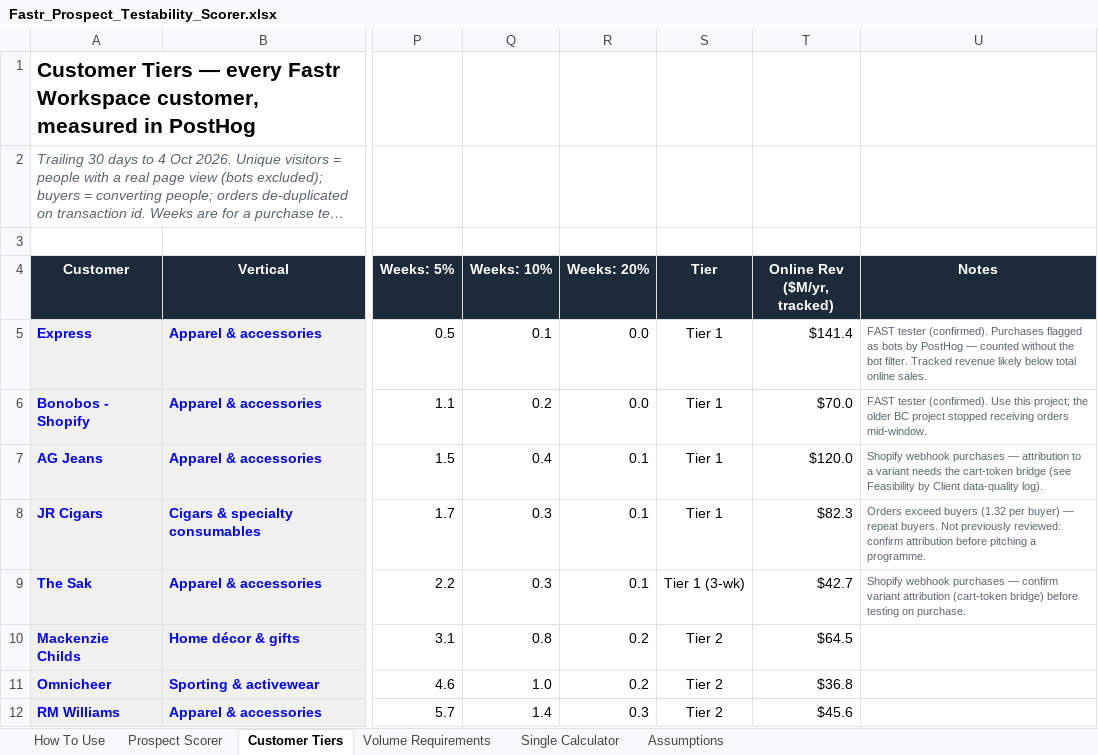
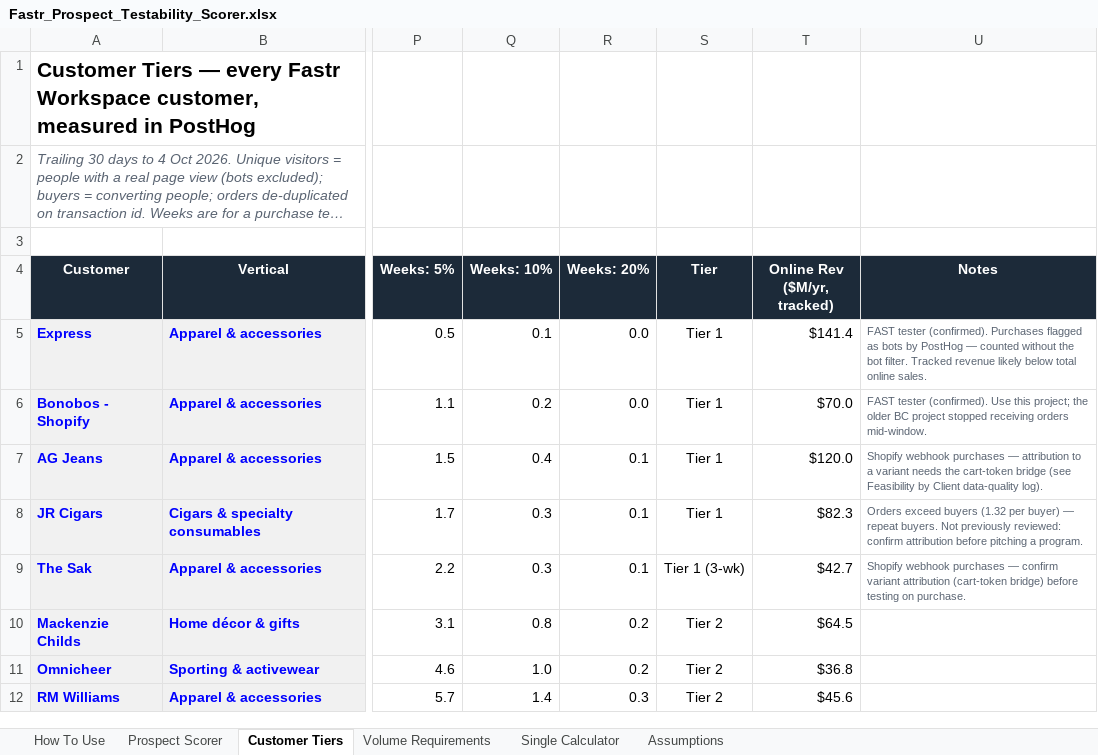
Before and after one commit to wclose206/SQL, an Excel workbook: prospect-qualification/Fastr_Prospect_Testability_Scorer.xlsx, sheet Customer Tiers, drawn as a sheet; only a part is shown, gaps mark what is left out; long unchanged cells end in …; values as stored, in another font and other column widths than the file's, no borders; conditional formats not drawn; the diff names each change by its address in the sheet, - before the commit and + after, or states it on an @@ line.

```diff
--- a/prospect-qualification/Fastr_Prospect_Testability_Scorer.xlsx (sheet Customer Tiers)
+++ b/prospect-qualification/Fastr_Prospect_Testability_Scorer.xlsx (sheet Customer Tiers)
-U8 (Notes): …pitching a programme.
+U8 (Notes): …pitching a program.
```
Also changed, not shown: sheet How To Use, sheet Single Calculator, sheet Prospect Scorer, sheet Assumptions, formulas that keep their value, 1 other file.
